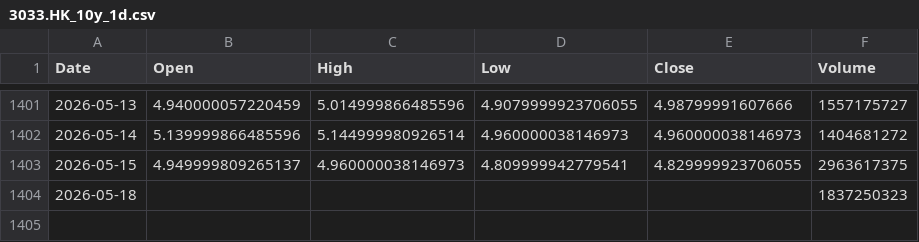
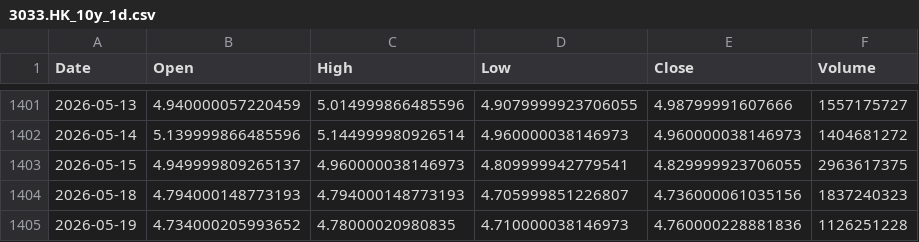
Before and after one commit to cnhjp/quant-trading-system, a CSV file: data/3033.HK_10y_1d.csv, drawn as a sheet; only a part is shown, gaps mark what is left out.

```diff
--- a/data/3033.HK_10y_1d.csv
+++ b/data/3033.HK_10y_1d.csv
@@ -1403,2 +1403,3 @@ Date,Open,High,Low,Close,Volume
 2026-05-15,4.949999809265137,4.960000038146973,4.809999942779541,4.829999923706055,2963617375
-2026-05-18,,,,,1837250323
+2026-05-18,4.794000148773193,4.794000148773193,4.705999851226807,4.736000061035156,1837240323
+2026-05-19,4.734000205993652,4.78000020980835,4.710000038146973,4.760000228881836,1126251228
```
Also changed, not shown: data/510300.SS_10y_1d.csv, data/516350.SS_10y_1d.csv, 3 other files.
